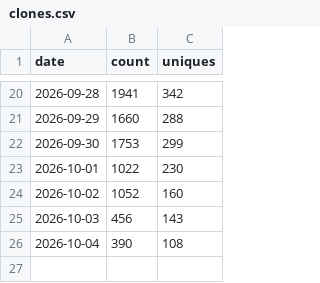
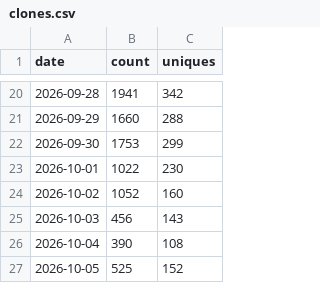
Before and after one commit to minodisk/riffle, a CSV file: clones.csv, drawn as a sheet; only a part is shown, gaps mark what is left out.

```diff
--- a/clones.csv
+++ b/clones.csv
@@ -26 +26,2 @@ date,count,uniques
 2026-10-04,390,108
+2026-10-05,525,152
```
Also changed, not shown: paths.csv, referrers.csv, 3 other files.
